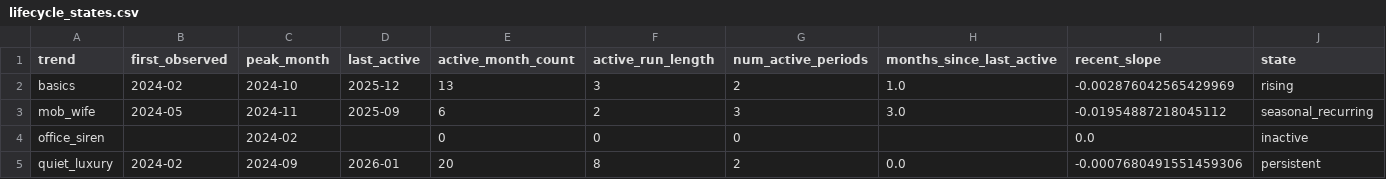
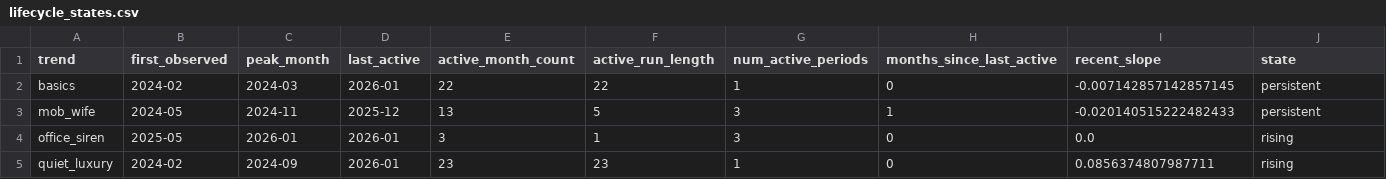
Before and after one commit to edebbyi/how-fast-is-fashion, a CSV file: data/03_shared/trend_lifecycle/lifecycle_states.csv, drawn as a sheet; only a part is shown; the diff names each change by its address in the sheet, - before the commit and + after, or states it on an @@ line.

```diff
--- a/data/03_shared/trend_lifecycle/lifecycle_states.csv
+++ b/data/03_shared/trend_lifecycle/lifecycle_states.csv
-C2 (peak_month): 2024-10
+C2 (peak_month): 2024-03
-D2 (last_active): 2025-12
+D2 (last_active): 2026-01
-E2 (active_month_count): 13
+E2 (active_month_count): 22
-F2 (active_run_length): 3
+F2 (active_run_length): 22
-G2 (num_active_periods): 2
+G2 (num_active_periods): 1
-H2 (months_since_last_active): 1.0
+H2 (months_since_last_active): 0
-I2 (recent_slope): -0.002876042565429969
+I2 (recent_slope): -0.007142857142857145
-J2 (state): rising
+J2 (state): persistent
-D3 (last_active): 2025-09
+D3 (last_active): 2025-12
-E3 (active_month_count): 6
+E3 (active_month_count): 13
-F3 (active_run_length): 2
+F3 (active_run_length): 5
-H3 (months_since_last_active): 3.0
+H3 (months_since_last_active): 1
-I3 (recent_slope): -0.01954887218045112
+I3 (recent_slope): -0.020140515222482433
-J3 (state): seasonal_recurring
+J3 (state): persistent
-B4 (first_observed): (empty)
+B4 (first_observed): 2025-05
-C4 (peak_month): 2024-02
+C4 (peak_month): 2026-01
-D4 (last_active): (empty)
+D4 (last_active): 2026-01
-E4 (active_month_count): 0
+E4 (active_month_count): 3
-F4 (active_run_length): 0
+F4 (active_run_length): 1
-G4 (num_active_periods): 0
+G4 (num_active_periods): 3
-H4 (months_since_last_active): (empty)
+H4 (months_since_last_active): 0
-J4 (state): inactive
+J4 (state): rising
-E5 (active_month_count): 20
+E5 (active_month_count): 23
-F5 (active_run_length): 8
+F5 (active_run_length): 23
-G5 (num_active_periods): 2
+G5 (num_active_periods): 1
-H5 (months_since_last_active): 0.0
+H5 (months_since_last_active): 0
-I5 (recent_slope): -0.0007680491551459306
+I5 (recent_slope): 0.0856374807987711
-J5 (state): persistent
+J5 (state): rising
```
Also changed, not shown: data/03_shared/catalog_distribution/monthly_trend_counts.csv, data/03_shared/ranking/eval_summary.csv, 17 other files.
